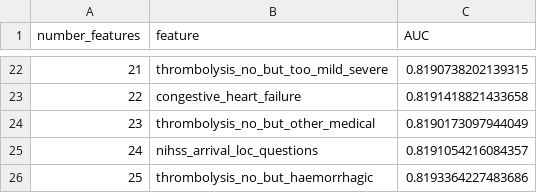
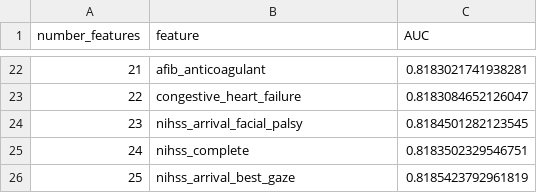
Before and after one commit to samuel-book/outcome_xgbb_shap, a CSV file: outcome_draft/output/01_feature_selection.csv, drawn as a sheet; only a part is shown, gaps mark what is left out; the diff covers the shown part only.

```diff
--- a/outcome_draft/output/01_feature_selection.csv
+++ b/outcome_draft/output/01_feature_selection.csv
@@ -22,5 +22,5 @@ number_features,feature,AUC
-21,thrombolysis_no_but_too_mild_severe,0.8190738202139315
-22,congestive_heart_failure,0.8191418821433658
-23,thrombolysis_no_but_other_medical,0.8190173097944049
-24,nihss_arrival_loc_questions,0.8191054216084357
-25,thrombolysis_no_but_haemorrhagic,0.8193364227483686
+21,afib_anticoagulant,0.8183021741938281
+22,congestive_heart_failure,0.8183084652126047
+23,nihss_arrival_facial_palsy,0.8184501282123545
+24,nihss_complete,0.8183502329546751
+25,nihss_arrival_best_gaze,0.8185423792961819
```
Also changed, not shown: 31 edited cells elsewhere in this file, 7 other files.
